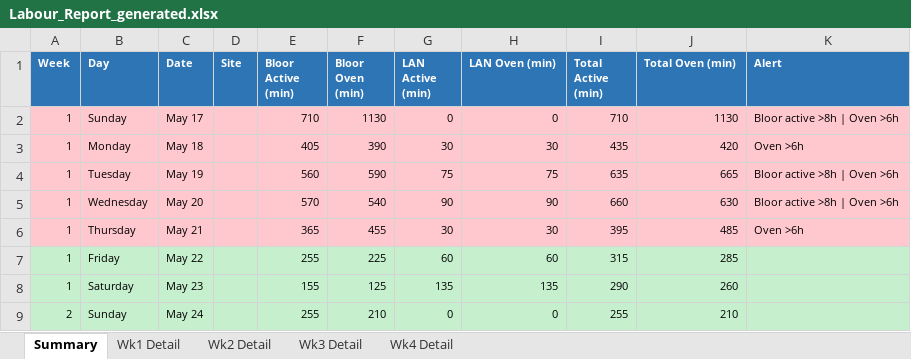
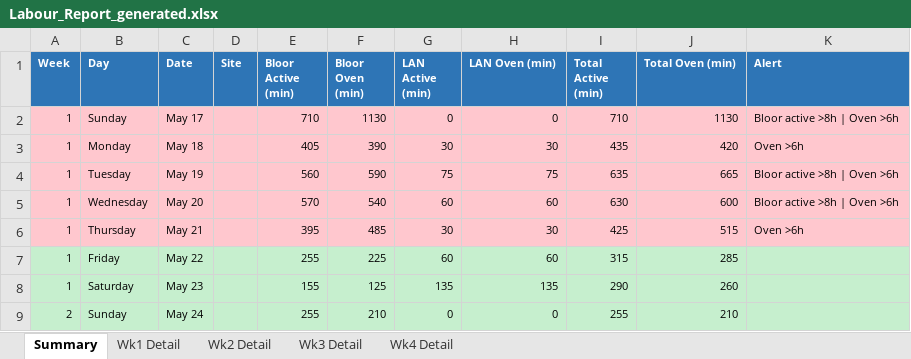
Before and after one commit to kennedyjasondavid-eng/conc-kitchen-hub, an Excel workbook: outputs/Labour_Report_generated.xlsx, sheet Summary, drawn as a sheet; only a part is shown; values as stored, in another font and other column widths than the file's, no borders; the diff names each change by its address in the sheet, - before the commit and + after, or states it on an @@ line.

```diff
--- a/outputs/Labour_Report_generated.xlsx (sheet Summary)
+++ b/outputs/Labour_Report_generated.xlsx (sheet Summary)
-G5 (LAN Active (min)): 90
+G5 (LAN Active (min)): 60
-H5 (LAN Oven (min)): 90
+H5 (LAN Oven (min)): 60
-I5 (Total Active (min)): 660
+I5 (Total Active (min)): 630
-J5 (Total Oven (min)): 630
+J5 (Total Oven (min)): 600
-E6 (Bloor Active (min)): 365
+E6 (Bloor Active (min)): 395
-F6 (Bloor Oven (min)): 455
+F6 (Bloor Oven (min)): 485
-I6 (Total Active (min)): 395
+I6 (Total Active (min)): 425
-J6 (Total Oven (min)): 485
+J6 (Total Oven (min)): 515
```
Also changed, not shown: sheet Wk1 Detail, outputs/01_Production_Schedule_generated.xlsx, outputs/03_Driver_Schedule_generated.xlsx.
